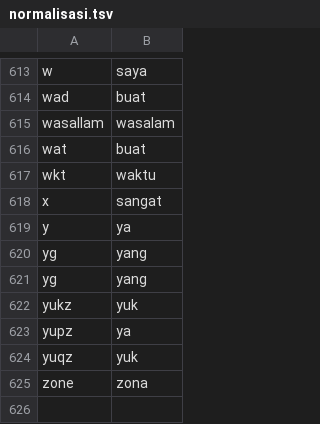
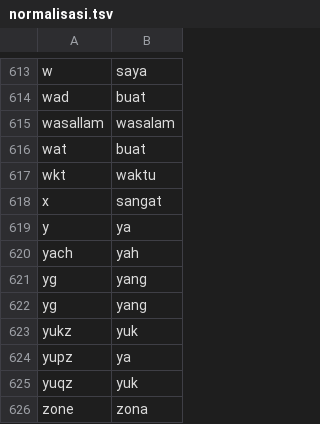
Before and after one commit to Ahdfrmnx/Sentiment-Analysis-Random-Forest, a TSV file: kamus lexicon/normalisasi.tsv, drawn as a sheet; only a part is shown, gaps mark what is left out.

Commit message:
Update normalisasi.tsv

```diff
--- a/kamus lexicon/normalisasi.tsv
+++ b/kamus lexicon/normalisasi.tsv
@@ -619,2 +619,3 @@ x,sangat
 y,ya
+yach,yah
 yg,yang
```
